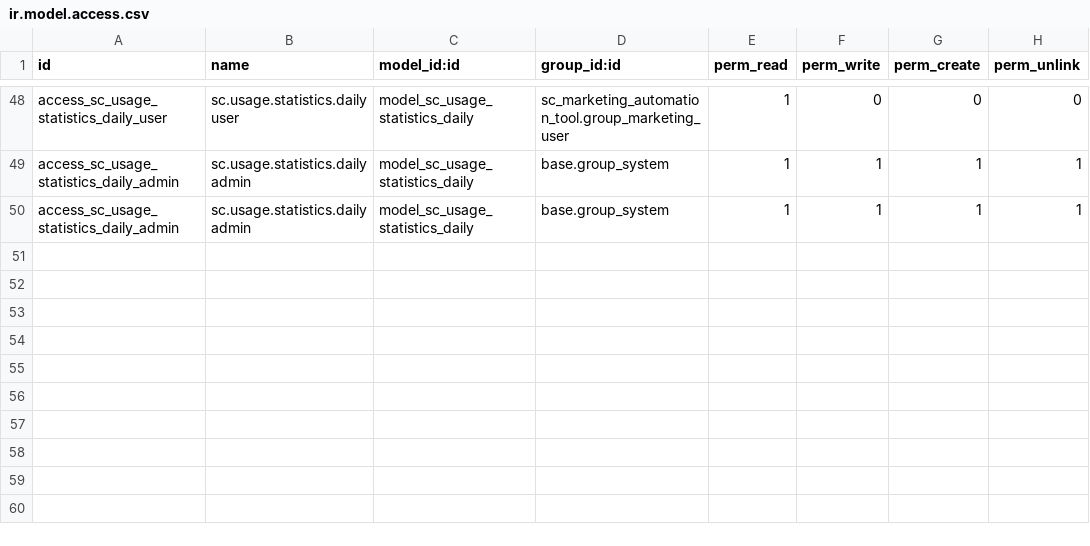
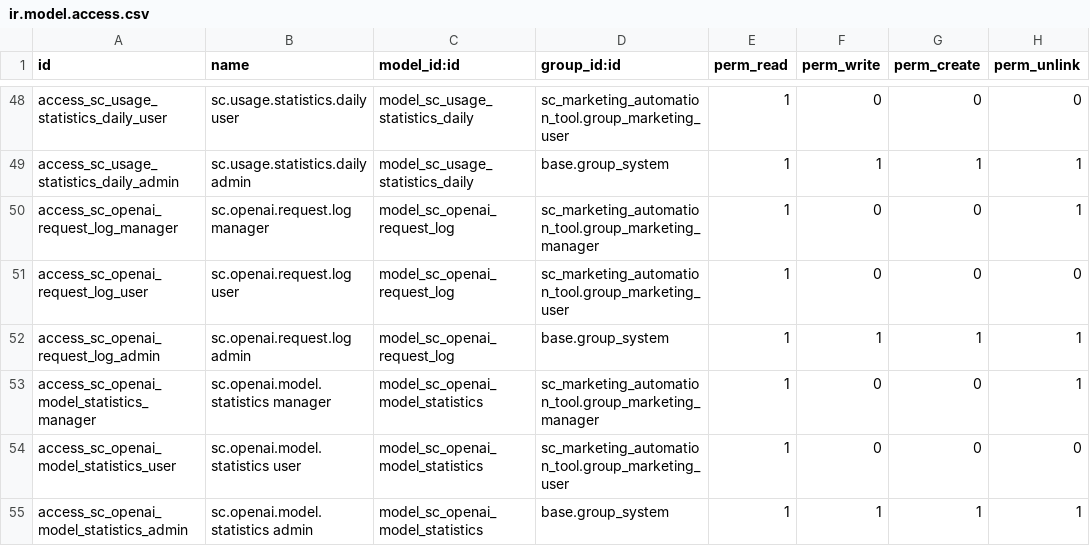
Before and after one commit to Solutto-Consulting/marketing_automation_tool, a CSV file: security/ir.model.access.csv, drawn as a sheet; only a part is shown, gaps mark what is left out.

Commit message:
Add OpenAI Model Statistics and Request Log Views
- Implemented views for OpenAI model statistics including list, form, kanban, and search views.
- Added actions for accessing model statistics and analytics dashboards.
- Created detailed request log views with search, list, form, and kanban layouts.
- Introduced filters and grouping options for better data analysis in both model statistics and request logs.
- Included help messages to guide users on the functionality of the new views.
- Established pivot and graph views for analytics on model usage and request performance.

```diff
--- a/security/ir.model.access.csv
+++ b/security/ir.model.access.csv
@@ -49,2 +49,7 @@ access_sc_usage_statistics_daily_user,sc.usage.statistics.daily user,model_sc_us
 access_sc_usage_statistics_daily_admin,sc.usage.statistics.daily admin,model_sc_usage_statistics_daily,base.group_system,1,1,1,1
-access_sc_usage_statistics_daily_admin,sc.usage.statistics.daily admin,model_sc_usage_statistics_daily,base.group_system,1,1,1,1
+access_sc_openai_request_log_manager,sc.openai.request.log manager,model_sc_openai_request_log,sc_marketing_automation_tool.group_marketing_manager,1,0,0,1
+access_sc_openai_request_log_user,sc.openai.request.log user,model_sc_openai_request_log,sc_marketing_automation_tool.group_marketing_user,1,0,0,0
+access_sc_openai_request_log_admin,sc.openai.request.log admin,model_sc_openai_request_log,base.group_system,1,1,1,1
+access_sc_openai_model_statistics_manager,sc.openai.model.statistics manager,model_sc_openai_model_statistics,sc_marketing_automation_tool.group_marketing_manager,1,0,0,1
+access_sc_openai_model_statistics_user,sc.openai.model.statistics user,model_sc_openai_model_statistics,sc_marketing_automation_tool.group_marketing_user,1,0,0,0
+access_sc_openai_model_statistics_admin,sc.openai.model.statistics admin,model_sc_openai_model_statistics,base.group_system,1,1,1,1
```
Also changed, not shown: 18 other files.
